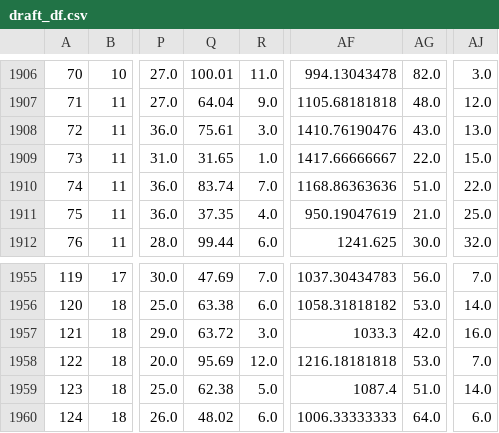
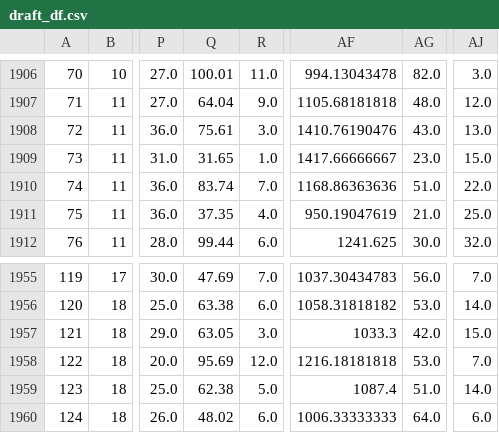
Before and after one commit to ivanchow23/espn-league54078-dashboard, a CSV file: docs/data/draft_df.csv, drawn as a sheet; only a part is shown, gaps mark what is left out; the diff covers the shown part only; the diff names each change by its address in the sheet, - before the commit and + after, or states it on an @@ line.

```diff
--- a/docs/data/draft_df.csv
+++ b/docs/data/draft_df.csv
-AG1909: 22.0
+AG1909: 23.0
-Q1957: 63.72
+Q1957: 63.05
-AJ1957: 16.0
+AJ1957: 15.0
```
Also changed, not shown: 17 edited cells elsewhere in this file, 2 other files.
